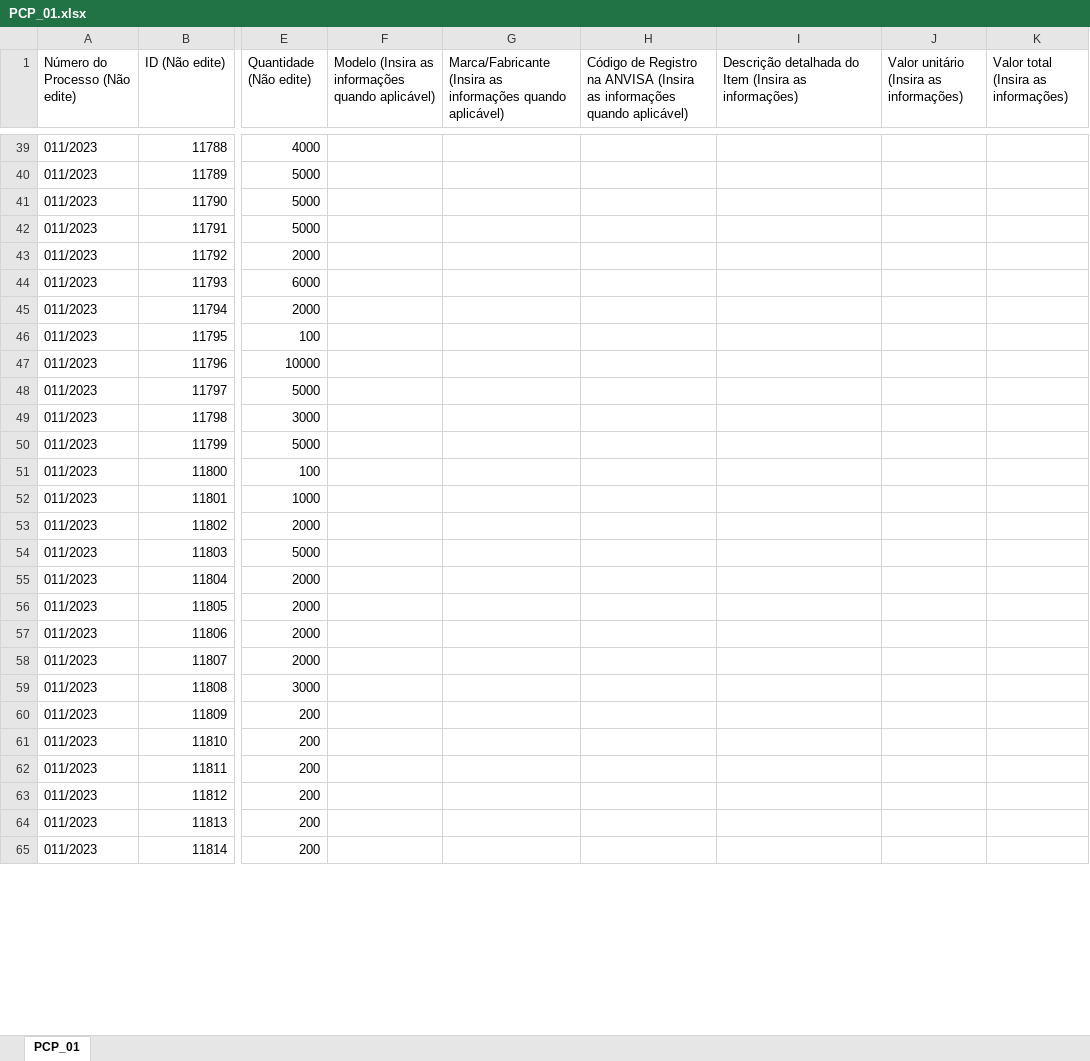
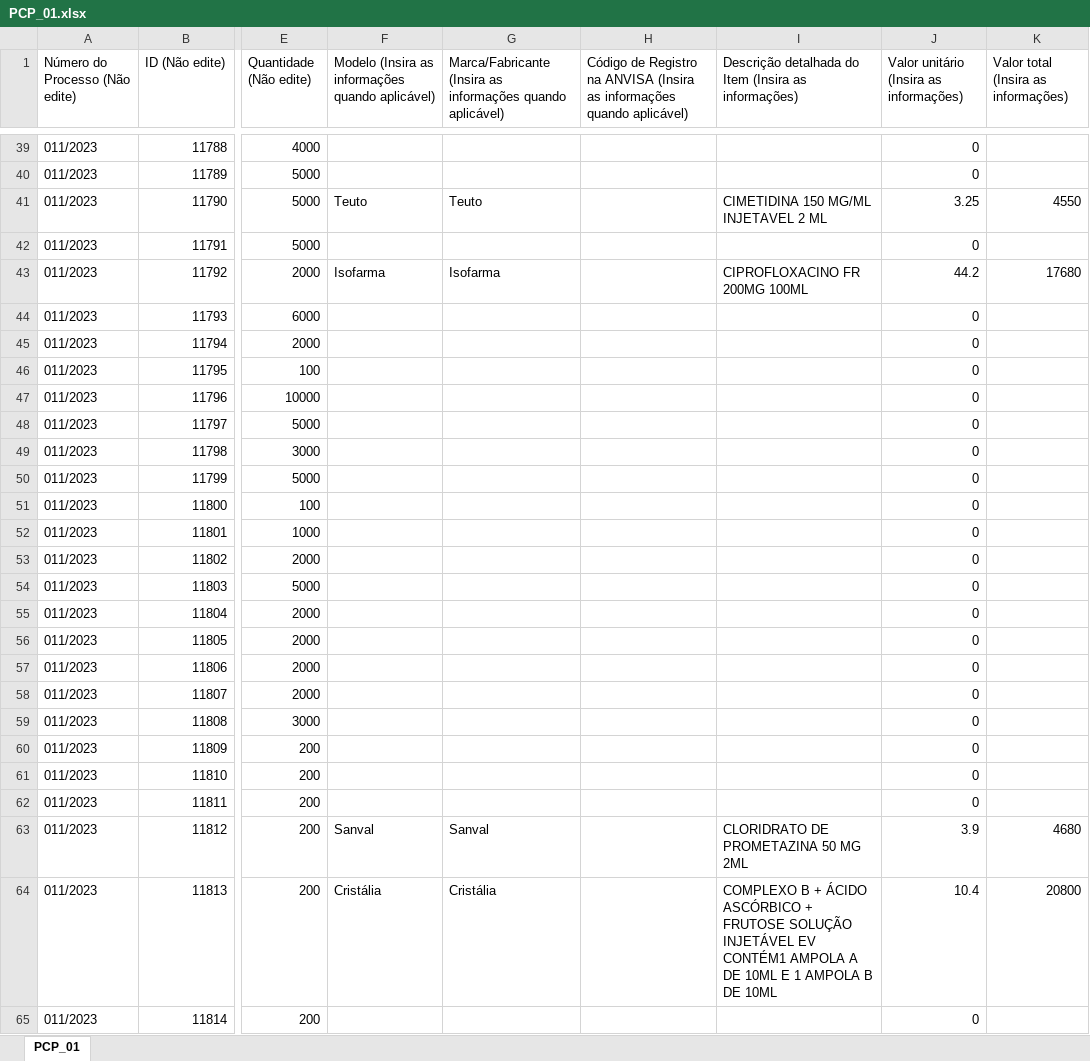
Before and after one commit to MuriloCSeidenstucker/data-transfer-proppro-assistant, an Excel workbook: PropProAssistant/Models/PortalCompPubl/PCP_01.xlsx, sheet PCP_01, drawn as a sheet; only a part is shown, gaps mark what is left out; values as stored, in another font and other column widths than the file's, no borders; the diff covers the shown part only; the diff names each change by its address in the sheet, - before the commit and + after, or states it on an @@ line.

```diff
--- a/PropProAssistant/Models/PortalCompPubl/PCP_01.xlsx (sheet PCP_01)
+++ b/PropProAssistant/Models/PortalCompPubl/PCP_01.xlsx (sheet PCP_01)
-J39:J40: (empty)
+J39:J40: 0
-F41: (empty)
+F41: Teuto
-G41: (empty)
+G41: Teuto
-I41: (empty)
+I41: CIMETIDINA 150 MG/ML INJETAVEL 2 ML
-J41: (empty)
+J41: 3.25
-K41: (empty)
+K41: 4550
-J42: (empty)
+J42: 0
-F43: (empty)
+F43: Isofarma
-G43: (empty)
+G43: Isofarma
-I43: (empty)
+I43: CIPROFLOXACINO FR 200MG 100ML
-J43: (empty)
+J43: 44.2
-K43: (empty)
+K43: 17680
-J44:J62: (empty)
+J44:J62: 0
-F63: (empty)
+F63: Sanval
-G63: (empty)
+G63: Sanval
-I63: (empty)
+I63: CLORIDRATO DE PROMETAZINA 50 MG 2ML
-J63: (empty)
+J63: 3.9
-K63: (empty)
+K63: 4680
-F64: (empty)
+F64: Cristália
-G64: (empty)
+G64: Cristália
-I64: (empty)
+I64: COMPLEXO B + ÁCIDO ASCÓRBICO + FRUTOSE SOLUÇÃO INJETÁVEL EV CONTÉM1 AMPOLA A DE 10ML E 1 AMPOLA B DE 10ML
-J64: (empty)
+J64: 10.4
-K64: (empty)
+K64: 20800
-J65: (empty)
+J65: 0
```
Also changed, not shown: 360 edited cells elsewhere in this sheet, PropProAssistant/Models/BNC/BNC_01.xlsx, 15 other files.
